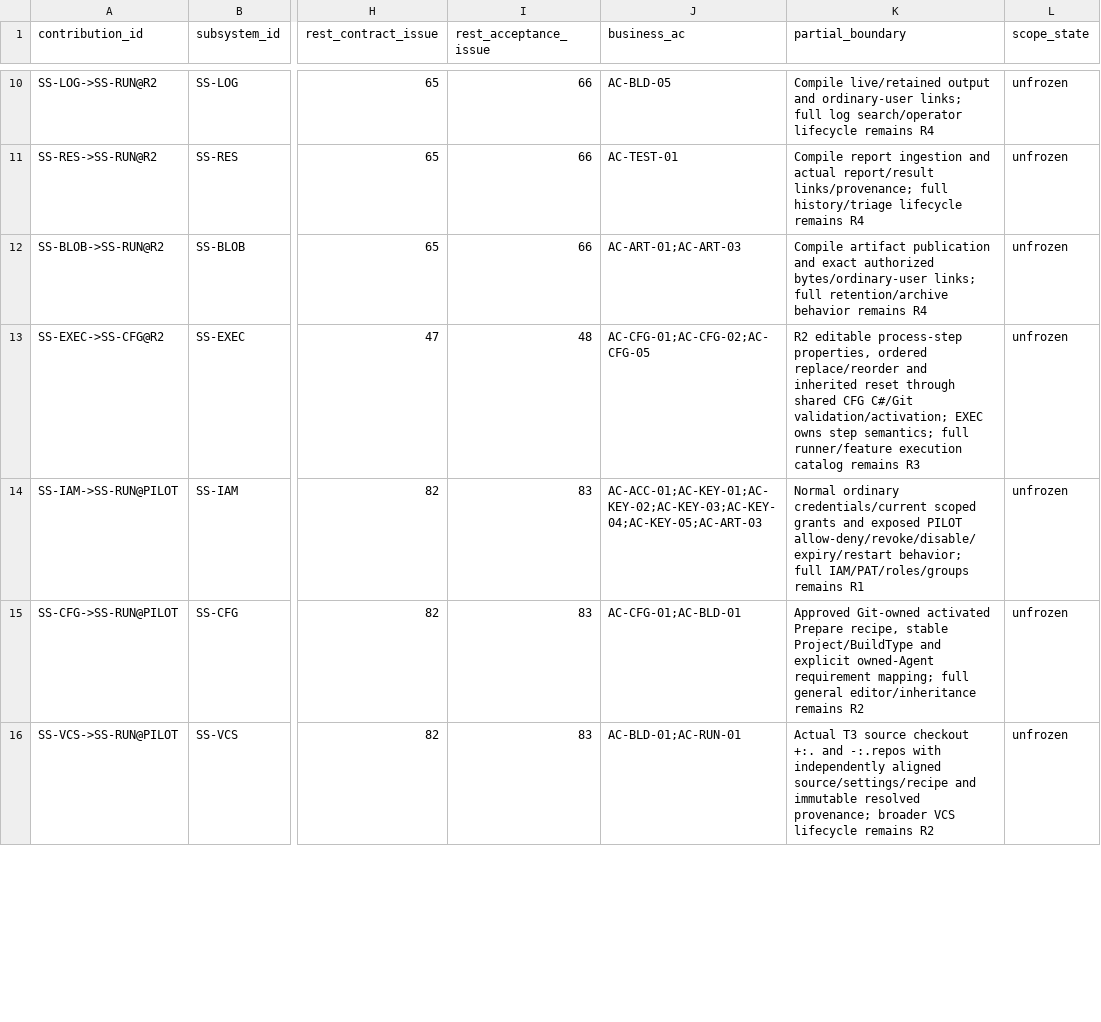
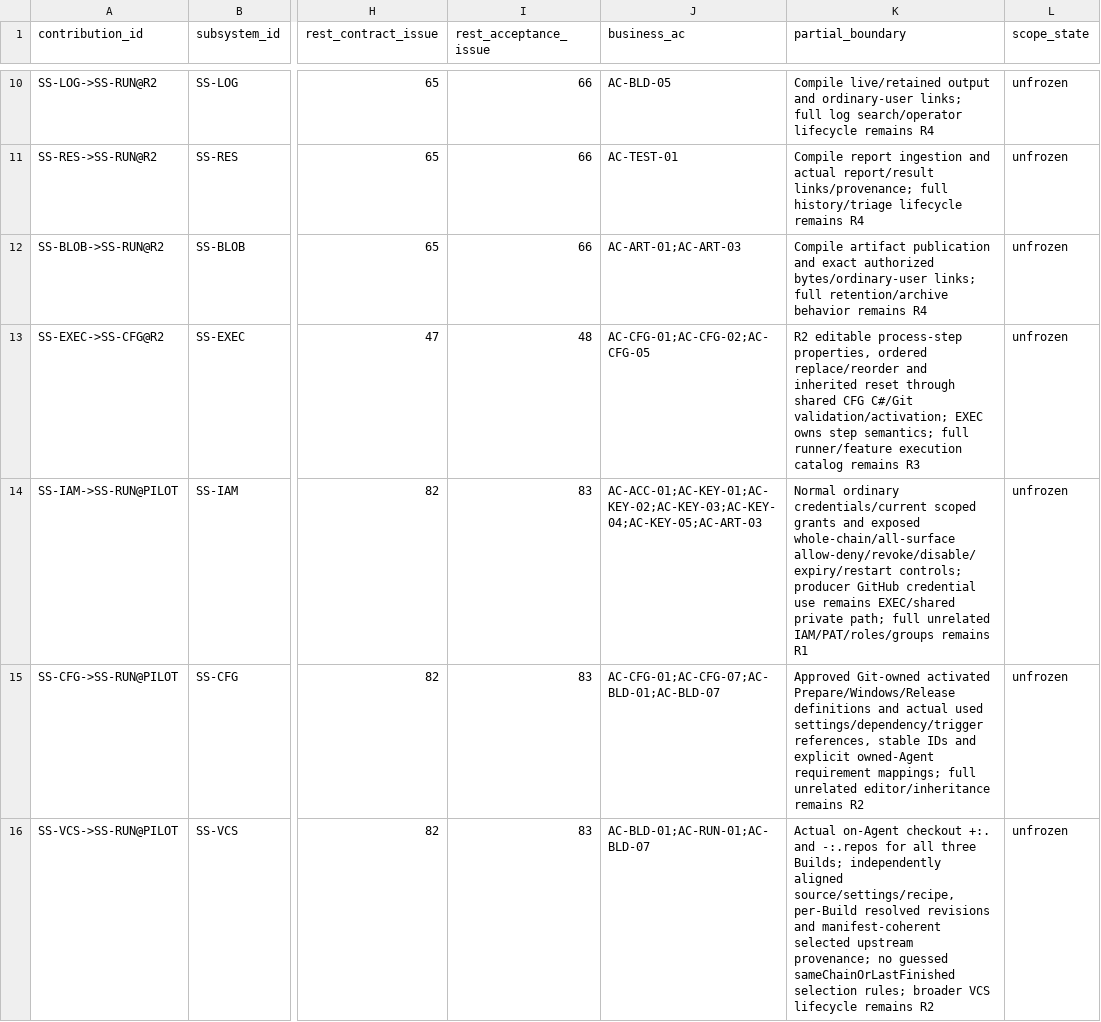
Before and after one commit to iXab3r/Vivarium, a TSV file: .workspace/workstreams/coherent-refactor/subsystem-contributions.tsv, drawn as a sheet; only a part is shown, gaps mark what is left out; the diff covers the shown part only; the diff names each change by its address in the sheet, - before the commit and + after, or states it on an @@ line.

Commit message:
docs: plan whole-chain T3Personal breadth (D36-D40)

```diff
--- a/.workspace/workstreams/coherent-refactor/subsystem-contributions.tsv
+++ b/.workspace/workstreams/coherent-refactor/subsystem-contributions.tsv
-K14 (partial_boundary): …and exposed PILOT allow-deny/revoke/disable/expiry/restart behavior; full IAM/PAT/roles/groups remains…
+K14 (partial_boundary): …and exposed whole-chain/all-surface allow-deny/revoke/disable/expiry/restart controls; producer GitHub credential use remains EXEC/shared private path; full unrelated IAM/PAT/roles/groups remains…
-J15 (business_ac): AC-CFG-01;AC-BLD-01
+J15 (business_ac): AC-CFG-01;AC-CFG-07;AC-BLD-01;AC-BLD-07
-K15 (partial_boundary): …Git-owned activated Prepare recipe, stable Project/BuildType and explicit owned-Agent requirement mapping; full general editor/inheritance remains…
+K15 (partial_boundary): …Git-owned activated Prepare/Windows/Release definitions and actual used settings/dependency/trigger references, stable IDs and explicit owned-Agent requirement mappings; full unrelated editor/inheritance remains…
-J16 (business_ac): AC-BLD-01;AC-RUN-01
+J16 (business_ac): AC-BLD-01;AC-RUN-01;AC-BLD-07
-K16 (partial_boundary): Actual T3 source checkout +:. and -:.repos with independently aligned source/settings/recipe and immutable resolved provenance; broader VCS…
+K16 (partial_boundary): Actual on-Agent checkout +:. and -:.repos for all three Builds; independently aligned source/settings/recipe, per-Build resolved revisions and manifest-coherent selected upstream provenance; no guessed sameChainOrLastFinished selection rules; broader VCS…
```
Also changed, not shown: 2 added rows and 9 edited cells elsewhere in this file, .workspace/workstreams/coherent-refactor/acceptance-map.tsv, 12 other files.
